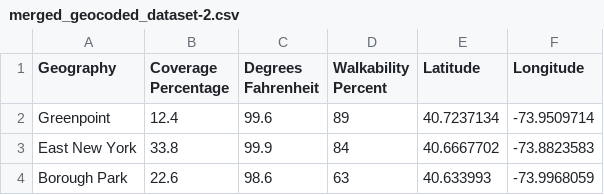
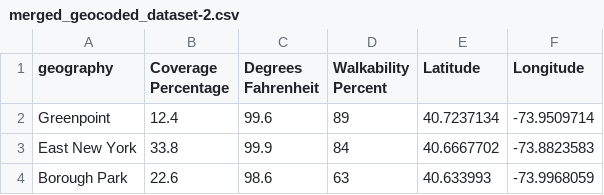
Before and after one commit to marjyang/Green-Roofs-Data-Viz, a CSV file: merged_geocoded_dataset-2.csv, drawn as a sheet; only a part is shown.

```diff
--- a/merged_geocoded_dataset-2.csv
+++ b/merged_geocoded_dataset-2.csv
@@ -1,2 +1,2 @@
-Geography,Coverage Percentage,Degrees Fahrenheit,Walkability Percent,Latitude,Longitude
+geography,Coverage Percentage,Degrees Fahrenheit,Walkability Percent,Latitude,Longitude
 Greenpoint,12.4,99.6,89,40.7237134,-73.9509714
```
Also changed, not shown: GeoLookup.csv, 4 other files.
